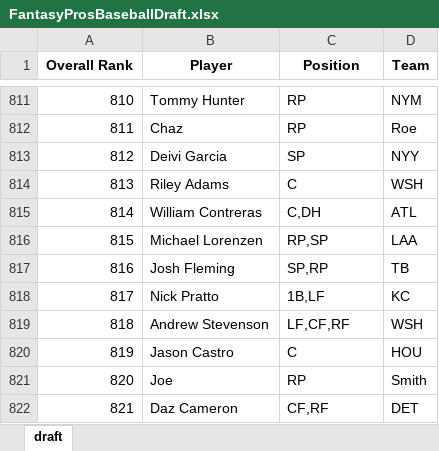
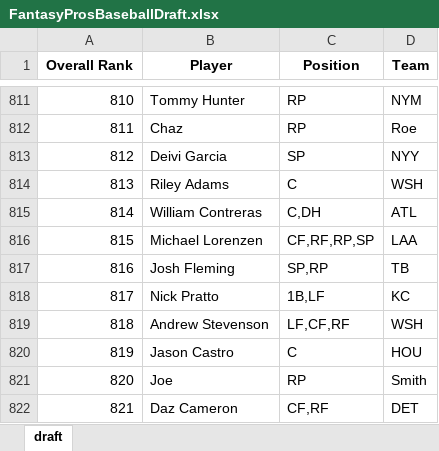
Before and after one commit to barbacbd/FantasyRankings, an Excel workbook: docs/FantasyProsBaseballDraft.xlsx, sheet draft, drawn as a sheet; only a part is shown, gaps mark what is left out; values as stored, in another font and other column widths than the file's, no borders; the diff names each change by its address in the sheet, - before the commit and + after, or states it on an @@ line.

Commit message:
[Automated Commit]: Updating fantasy rankings information.

```diff
--- a/docs/FantasyProsBaseballDraft.xlsx (sheet draft)
+++ b/docs/FantasyProsBaseballDraft.xlsx (sheet draft)
-C816 (Position): RP,SP
+C816 (Position): CF,RF,RP,SP
```
Also changed, not shown: docs/FantasyProsBasketballDraft.xlsx, docs/FantasyProsFootballDraft.xlsx, 5 other files.
